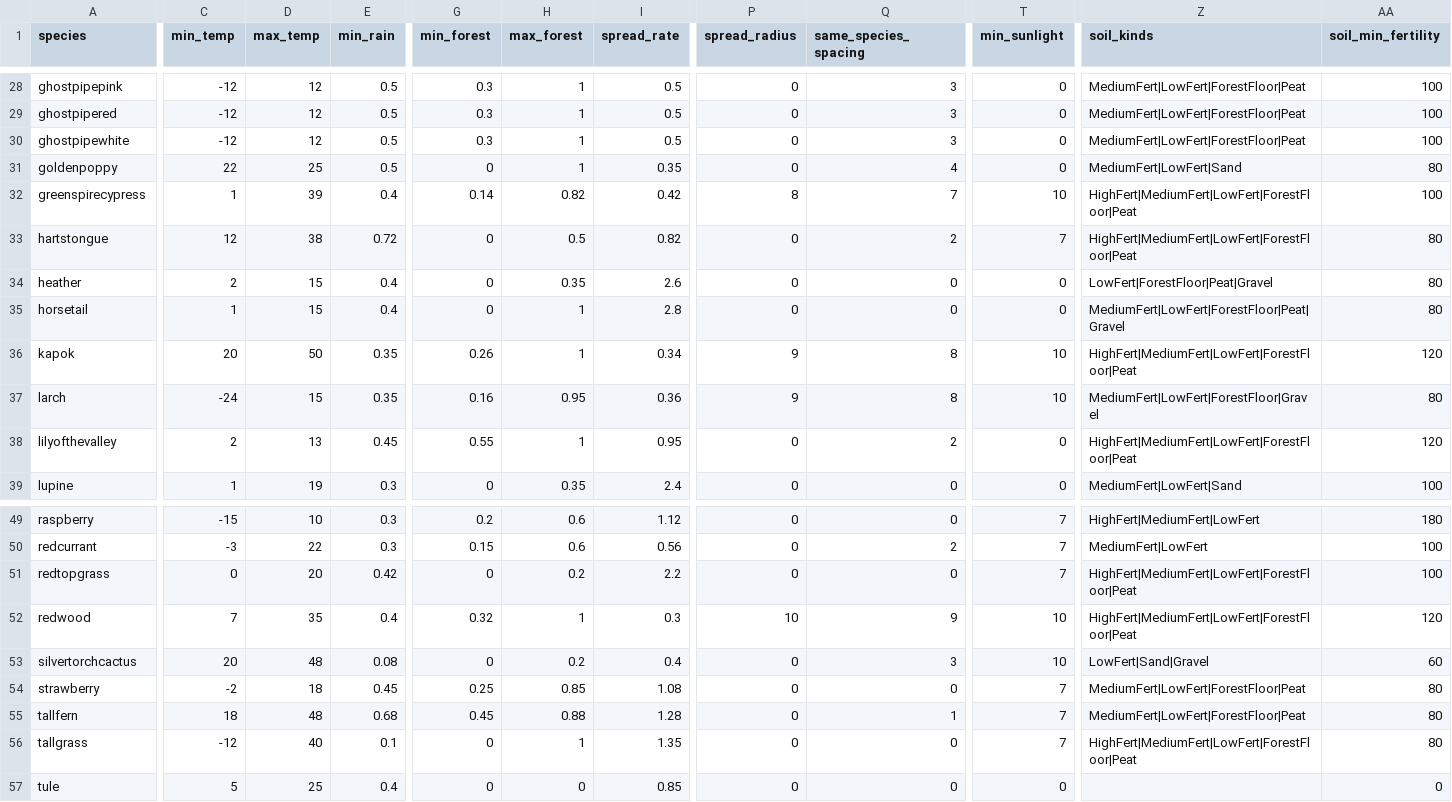
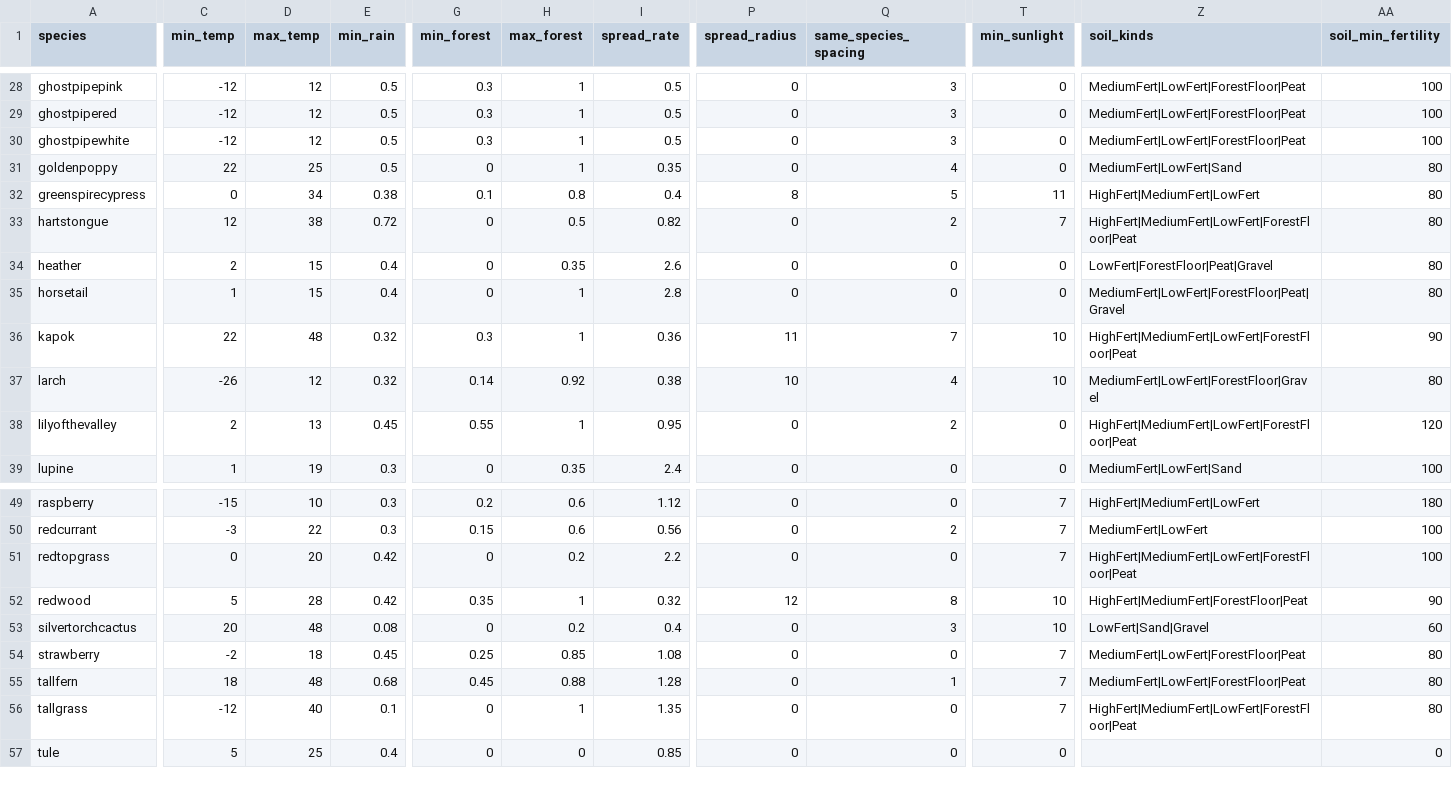
Before and after one commit to dann1kid/ecosystemflora, a CSV file: assets/ecosystemflora/species/ecology.csv, drawn as a sheet; only a part is shown, gaps mark what is left out; the diff covers the shown part only; the diff names each change by its address in the sheet, - before the commit and + after, or states it on an @@ line.

```diff
--- a/assets/ecosystemflora/species/ecology.csv
+++ b/assets/ecosystemflora/species/ecology.csv
-C32 (min_temp): 1
+C32 (min_temp): 0
-D32 (max_temp): 39
+D32 (max_temp): 34
-E32 (min_rain): 0.4
+E32 (min_rain): 0.38
-G32 (min_forest): 0.14
+G32 (min_forest): 0.1
-H32 (max_forest): 0.82
+H32 (max_forest): 0.8
-I32 (spread_rate): 0.42
+I32 (spread_rate): 0.4
-Q32 (same_species_spacing): 7
+Q32 (same_species_spacing): 5
-T32 (min_sunlight): 10
+T32 (min_sunlight): 11
-Z32 (soil_kinds): HighFert|MediumFert|LowFert|ForestFloor|Peat
+Z32 (soil_kinds): HighFert|MediumFert|LowFert
-AA32 (soil_min_fertility): 100
+AA32 (soil_min_fertility): 80
-C36 (min_temp): 20
+C36 (min_temp): 22
-D36 (max_temp): 50
+D36 (max_temp): 48
-E36:E37 (min_rain): 0.35
+E36:E37 (min_rain): 0.32
-G36 (min_forest): 0.26
+G36 (min_forest): 0.3
-I36 (spread_rate): 0.34
+I36 (spread_rate): 0.36
-P36 (spread_radius): 9
+P36 (spread_radius): 11
-Q36 (same_species_spacing): 8
+Q36 (same_species_spacing): 7
-AA36 (soil_min_fertility): 120
+AA36 (soil_min_fertility): 90
-C37 (min_temp): -24
+C37 (min_temp): -26
-D37 (max_temp): 15
+D37 (max_temp): 12
-G37 (min_forest): 0.16
+G37 (min_forest): 0.14
-H37 (max_forest): 0.95
+H37 (max_forest): 0.92
-I37 (spread_rate): 0.36
+I37 (spread_rate): 0.38
-P37 (spread_radius): 9
+P37 (spread_radius): 10
-Q37 (same_species_spacing): 8
+Q37 (same_species_spacing): 4
-C52 (min_temp): 7
+C52 (min_temp): 5
-D52 (max_temp): 35
+D52 (max_temp): 28
-E52 (min_rain): 0.4
+E52 (min_rain): 0.42
-G52 (min_forest): 0.32
+G52 (min_forest): 0.35
-I52 (spread_rate): 0.3
+I52 (spread_rate): 0.32
-P52 (spread_radius): 10
+P52 (spread_radius): 12
-Q52 (same_species_spacing): 9
+Q52 (same_species_spacing): 8
-Z52 (soil_kinds): HighFert|MediumFert|LowFert|ForestFloor|Peat
+Z52 (soil_kinds): HighFert|MediumFert|ForestFloor|Peat
-AA52 (soil_min_fertility): 120
+AA52 (soil_min_fertility): 90
```
Also changed, not shown: 105 edited cells elsewhere in this file, 33 other files.
